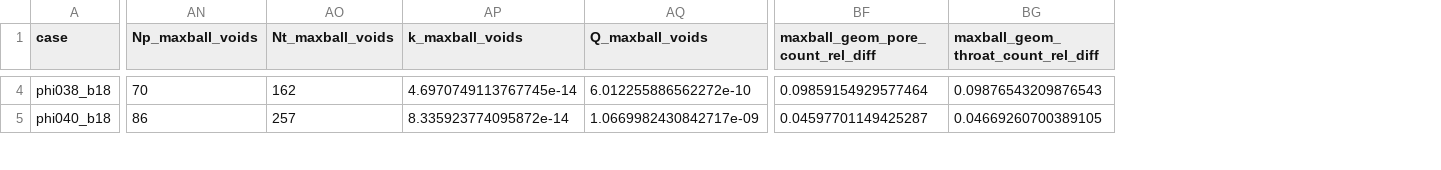
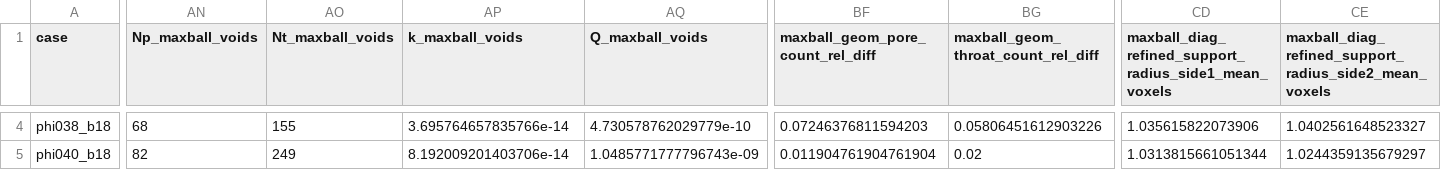
Before and after one commit to geomech-project/voids, a CSV file: docs/assets/verification/pnflow_5_case_results.csv, drawn as a sheet; only a part is shown, gaps mark what is left out; the diff covers the shown part only; the diff names each change by its address in the sheet, - before the commit and + after, or states it on an @@ line.

Commit message:
Enhance maximal ball extraction diagnostics and refine ball center calculations
- Updated `pnflow_maxball_step_diagnostics.csv` to include refined support radius metrics.
- Modified `15_mwe_external_pnflow_benchmark.ipynb` and `15_mwe_external_pnflow_benchmark.py` to accommodate new diagnostics fields.
- Enhanced `MaximalBallExtractionDiagnostics` to include refined support radius calculations.
- Implemented subvoxel refinement methods in `maximal_ball.py` for improved ball center accuracy.
- Updated region adjacency measurements to track maximum touch indices for throat regions.
- Adjusted tests in `test_maximal_ball.py` to validate new features and ensure correctness of refined metrics.

```diff
--- a/docs/assets/verification/pnflow_5_case_results.csv
+++ b/docs/assets/verification/pnflow_5_case_results.csv
+column CD, row 1: maxball_diag_refined_support_radius_side1_mean_voxels; rows 4-5: 1.035615822073906 | 1.0313815661051344
+column CE, row 1: maxball_diag_refined_support_radius_side2_mean_voxels; rows 4-5: 1.0402561648523327 | 1.0244359135679297
-AN4 (Np_maxball_voids): 70
+AN4 (Np_maxball_voids): 68
-AO4 (Nt_maxball_voids): 162
+AO4 (Nt_maxball_voids): 155
-AP4 (k_maxball_voids): 4.6970749113767745e-14
+AP4 (k_maxball_voids): 3.695764657835766e-14
-AQ4 (Q_maxball_voids): 6.012255886562272e-10
+AQ4 (Q_maxball_voids): 4.730578762029779e-10
-BF4 (maxball_geom_pore_count_rel_diff): 0.09859154929577464
+BF4 (maxball_geom_pore_count_rel_diff): 0.07246376811594203
-BG4: 0.09876543209876543
+BG4: 0.05806451612903226
-AN5 (Np_maxball_voids): 86
+AN5 (Np_maxball_voids): 82
-AO5 (Nt_maxball_voids): 257
+AO5 (Nt_maxball_voids): 249
-AP5 (k_maxball_voids): 8.335923774095872e-14
+AP5 (k_maxball_voids): 8.192009201403706e-14
-AQ5 (Q_maxball_voids): 1.0669982430842717e-09
+AQ5 (Q_maxball_voids): 1.0485771777796743e-09
-BF5 (maxball_geom_pore_count_rel_diff): 0.04597701149425287
+BF5 (maxball_geom_pore_count_rel_diff): 0.011904761904761904
-BG5: 0.04669260700389105
+BG5: 0.02
```
Also changed, not shown: 104 edited cells elsewhere in this file, docs/assets/verification/pnflow_maxball_step_diagnostics.csv, 6 other files.
